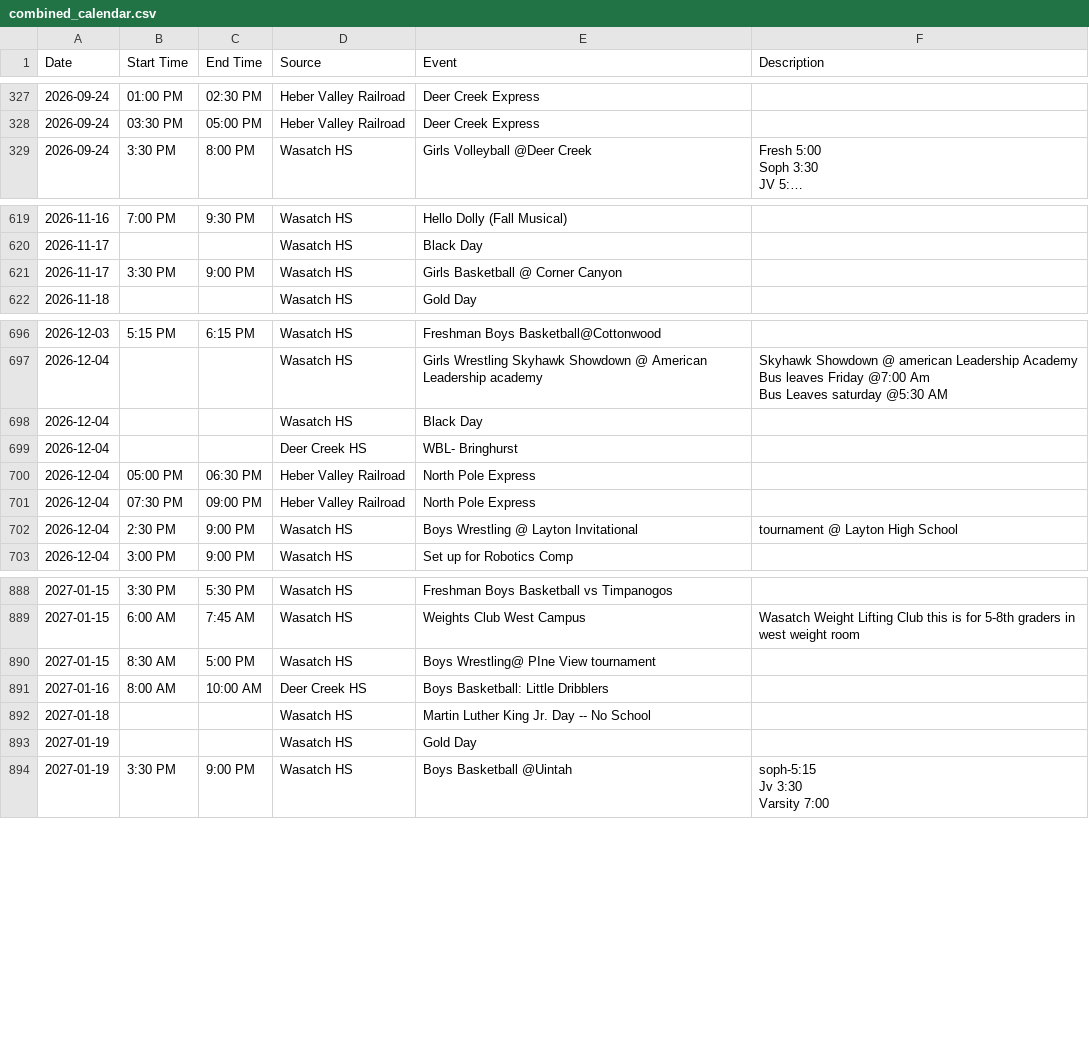
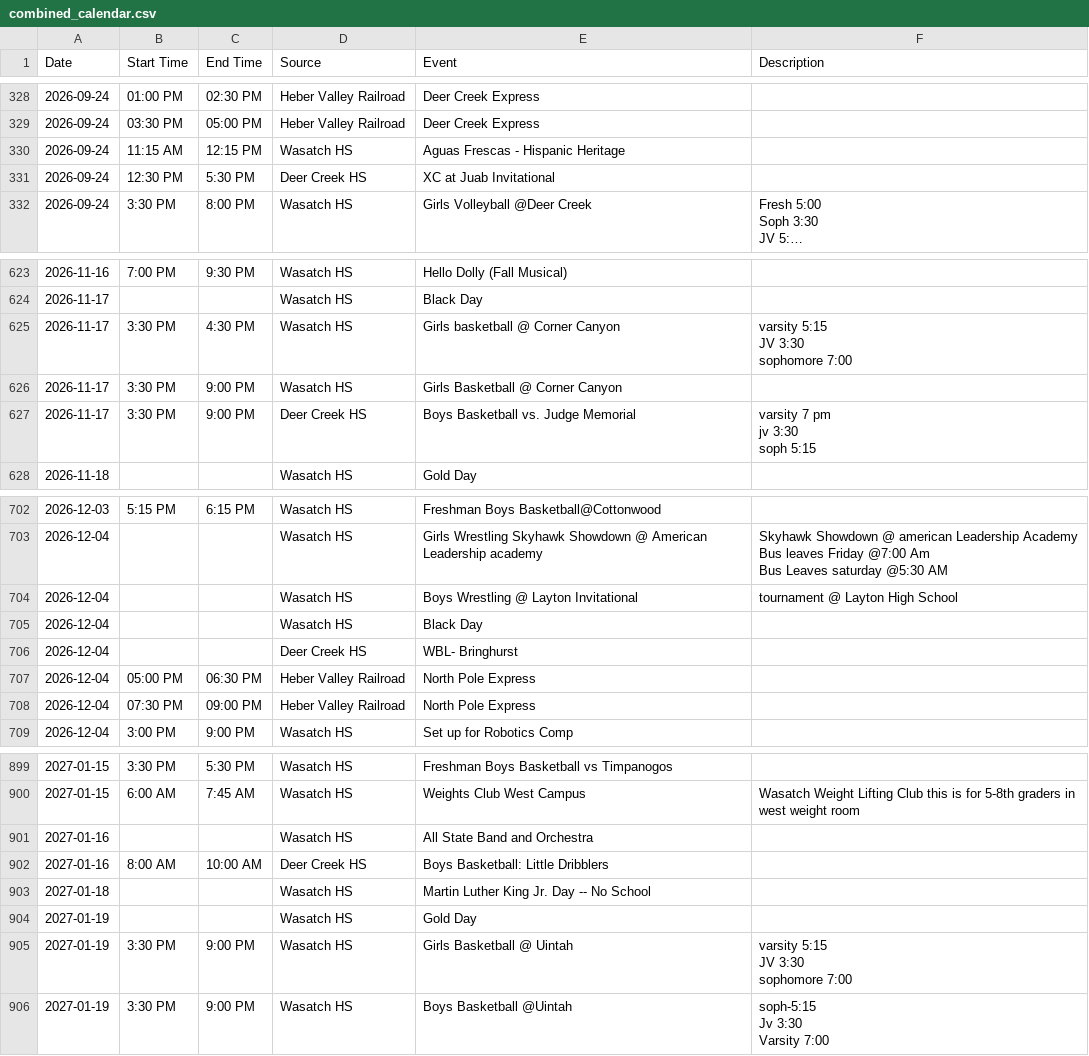
Before and after one commit to rmawhinney12/DK-Calendar, a CSV file: combined_calendar.csv, drawn as a sheet; only a part is shown, gaps mark what is left out; long unchanged cells end in …; removed rows and columns are numbered as before the commit, all else as after; ↵ is a line break in a cell; the diff covers the shown part only; the diff names each change by its address in the sheet, - before the commit and + after, or states it on an @@ line.

```diff
--- a/combined_calendar.csv
+++ b/combined_calendar.csv
+row 330: 2026-09-24 | 11:15 AM | 12:15 PM | Wasatch HS | Aguas Frescas - Hispanic Heritage
+row 331: 2026-09-24 | 12:30 PM | 5:30 PM | Deer Creek HS | XC at Juab Invitational
+row 625: 2026-11-17 | 3:30 PM | 4:30 PM | Wasatch HS | Girls basketball @ Corner Canyon | varsity 5:15 ↵ JV 3:30 ↵ sophomore 7:00
+row 627: 2026-11-17 | 3:30 PM | 9:00 PM | Deer Creek HS | Boys Basketball vs. Judge Memorial | varsity 7 pm ↵ jv 3:30 ↵ soph 5:15
+row 704: 2026-12-04 |  |  | Wasatch HS | Boys Wrestling @ Layton Invitational | tournament @ Layton High School
-row 702: 2026-12-04 | 2:30 PM | 9:00 PM | Wasatch HS | Boys Wrestling @ Layton Invitational | tournament @ Layton High School
-row 890: 2027-01-15 | 8:30 AM | 5:00 PM | Wasatch HS | Boys Wrestling@ PIne View tournament
+row 901: 2027-01-16 |  |  | Wasatch HS | All State Band and Orchestra
+row 905: 2027-01-19 | 3:30 PM | 9:00 PM | Wasatch HS | Girls Basketball @ Uintah | varsity 5:15 ↵ JV 3:30 ↵ sophomore 7:00
```
Also changed, not shown: 16 added rows, 5 removed rows and 1 edited cell elsewhere in this file, deer_creek_vega_calendar.csv, wasatch_vega_calendar.csv, 1 other file.
